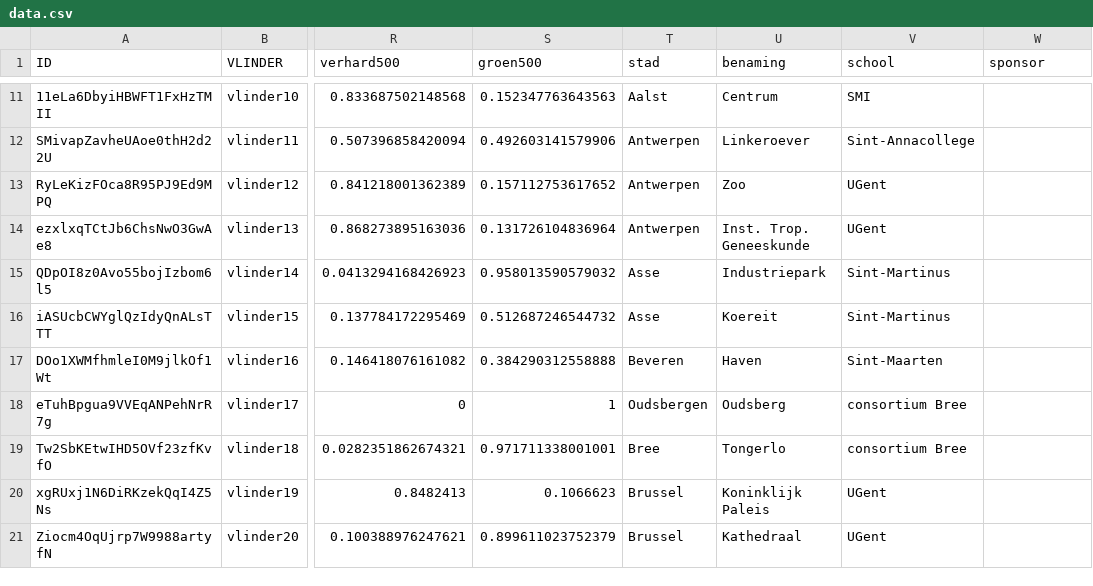
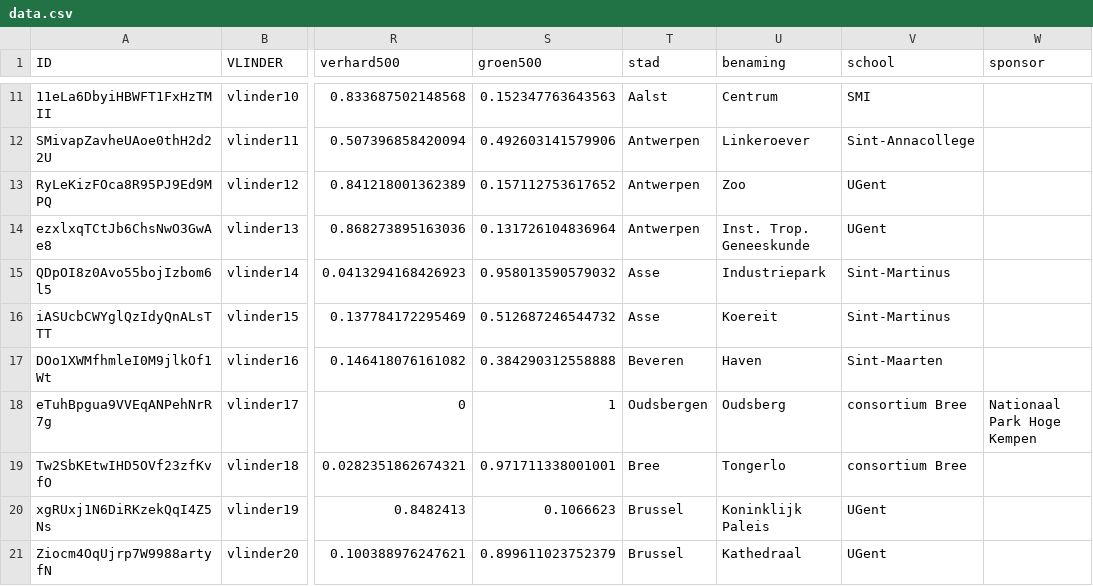
Before and after one commit to bmesuere/vlinder, a CSV file: api/data.csv, drawn as a sheet; only a part is shown, gaps mark what is left out; the diff names each change by its address in the sheet, - before the commit and + after, or states it on an @@ line.

Commit message:
Update data.csv

```diff
--- a/api/data.csv
+++ b/api/data.csv
-W18 (sponsor): (empty)
+W18 (sponsor): Nationaal Park Hoge Kempen
```
